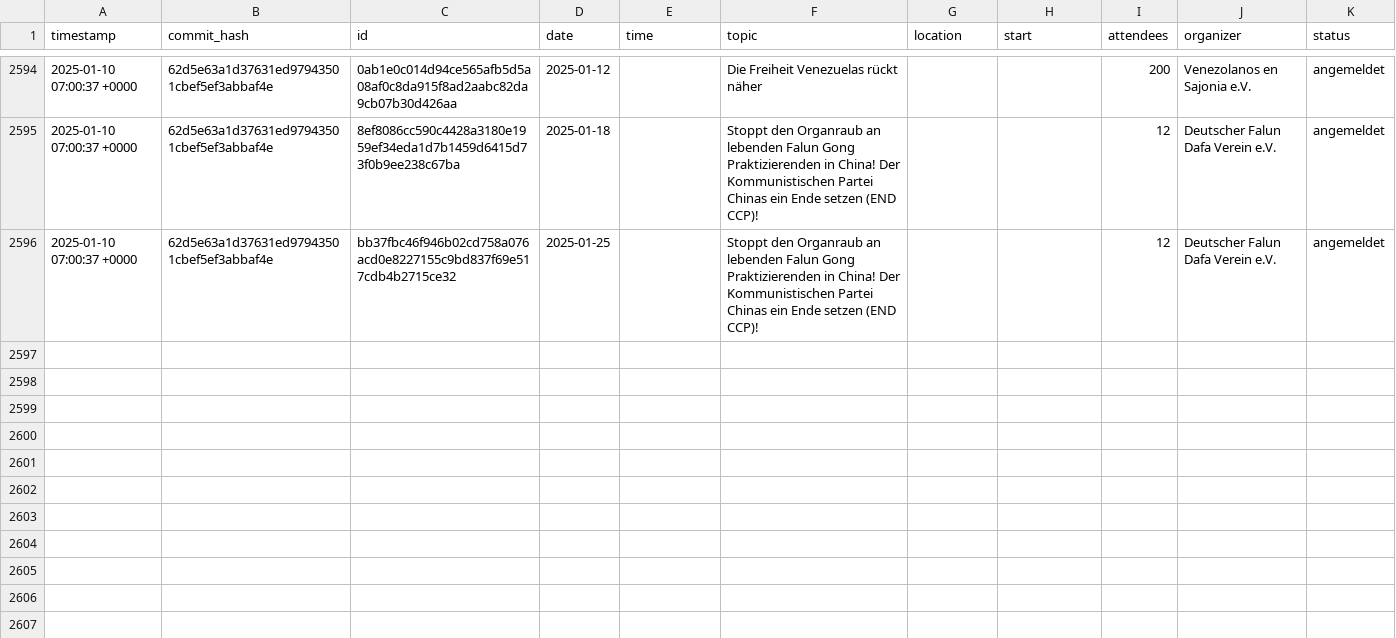
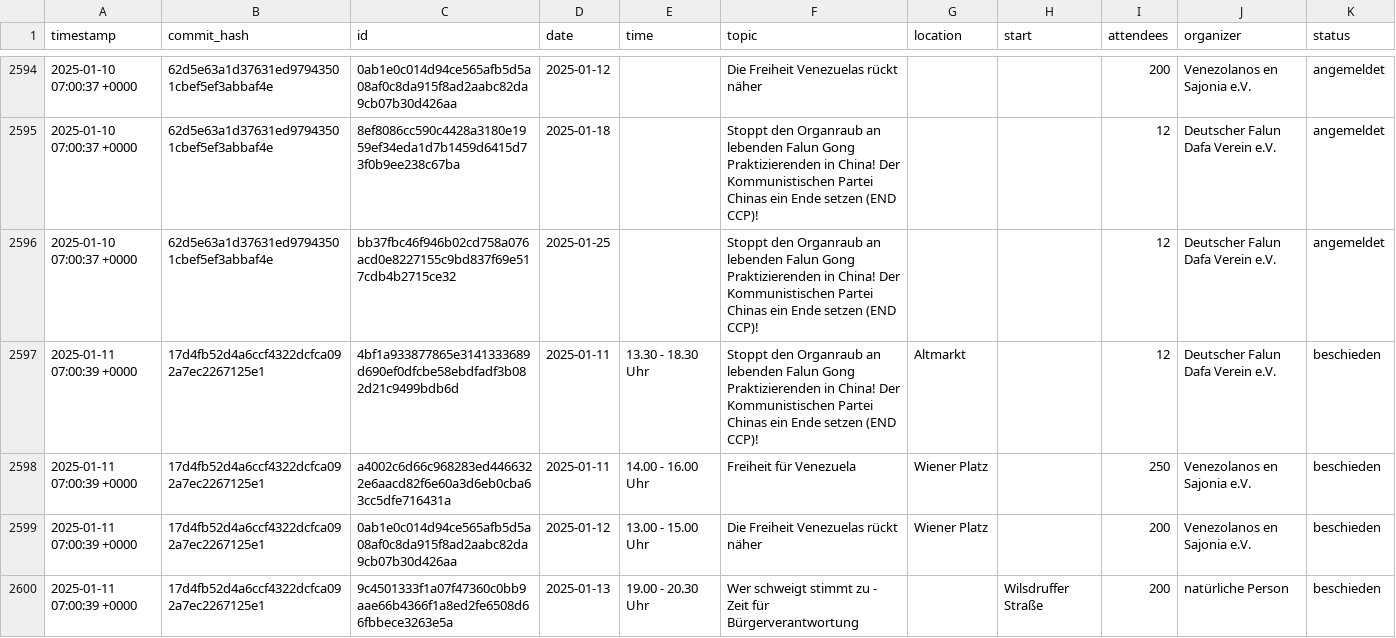
Before and after one commit to kiliankoe/versammlungen-in-dresden, a CSV file: assemblies.csv, drawn as a sheet; only a part is shown, gaps mark what is left out; the diff covers the shown part only.

```diff
--- a/assemblies.csv
+++ b/assemblies.csv
@@ -2596 +2596,5 @@ timestamp,commit_hash,id,date,time,topic,location,start,attendees,organizer,stat
 2025-01-10 07:00:37 +0000,62d5e63a1d37631ed97943501cbef5ef3abbaf4e,bb37fbc46f946b02cd758a076acd0e8227155c9bd837f69e517cdb4b2715ce32,2025-01-25,,Stoppt den Organraub an lebenden Falun Gong Praktizierenden in China! Der Kommunistischen Partei Chinas ein Ende setzen (END CCP)!,,,12,Deutscher Falun Dafa Verein e.V.,angemeldet
+2025-01-11 07:00:39 +0000,17d4fb52d4a6ccf4322dcfca092a7ec2267125e1,4bf1a933877865e3141333689d690ef0dfcbe58ebdfadf3b082d21c9499bdb6d,2025-01-11,13.30 - 18.30 Uhr,Stoppt den Organraub an lebenden Falun Gong Praktizierenden in China! Der Kommunistischen Partei Chinas ein Ende setzen (END CCP)!,Altmarkt,,12,Deutscher Falun Dafa Verein e.V.,beschieden
+2025-01-11 07:00:39 +0000,17d4fb52d4a6ccf4322dcfca092a7ec2267125e1,a4002c6d66c968283ed4466322e6aacd82f6e60a3d6eb0cba63cc5dfe716431a,2025-01-11,14.00 - 16.00 Uhr,Freiheit für Venezuela ,Wiener Platz,,250,Venezolanos en Sajonia e.V.,beschieden
+2025-01-11 07:00:39 +0000,17d4fb52d4a6ccf4322dcfca092a7ec2267125e1,0ab1e0c014d94ce565afb5d5a08af0c8da915f8ad2aabc82da9cb07b30d426aa,2025-01-12,13.00 - 15.00 Uhr,Die Freiheit Venezuelas rückt näher,Wiener Platz,,200,Venezolanos en Sajonia e.V.,beschieden
+2025-01-11 07:00:39 +0000,17d4fb52d4a6ccf4322dcfca092a7ec2267125e1,9c4501333f1a07f47360c0bb9aae66b4366f1a8ed2fe6508d66fbbece3263e5a,2025-01-13,19.00 - 20.30 Uhr,Wer schweigt stimmt zu - Zeit für Bürgerverantwortung,,Wilsdruffer Straße,200,natürliche Person,beschieden
```
Also changed, not shown: 4 added rows elsewhere in this file.
